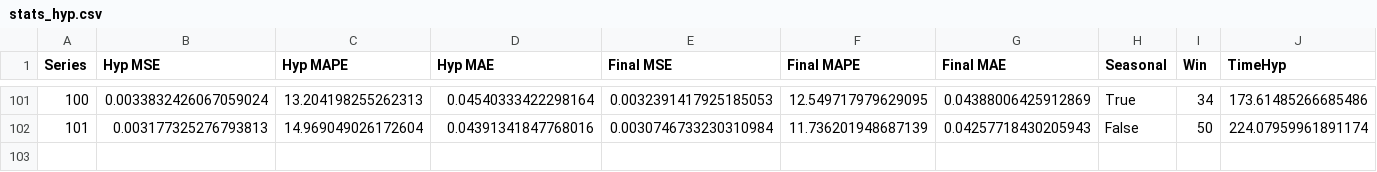
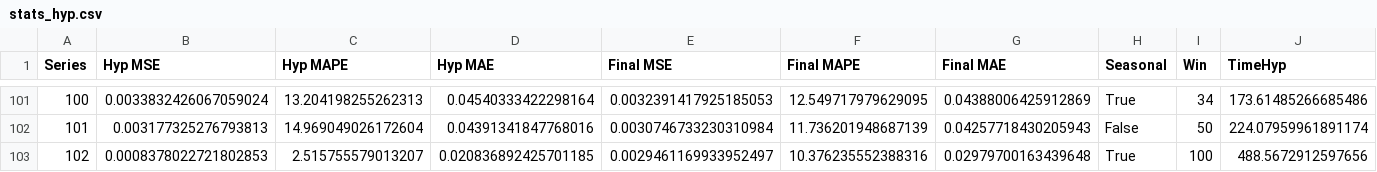
Before and after one commit to AntonioEmmanuele/TE_TFI, a CSV file: experiments/ucr_preprocess/random_forest/stats_hyp.csv, drawn as a sheet; only a part is shown, gaps mark what is left out; the diff names each change by its address in the sheet, - before the commit and + after, or states it on an @@ line.

Commit message:
adds RandomForest ./datasets/processed/102_UCR_Anomaly_NOISEMesoplodonDensirostris_10000_19280_19440.txt

```diff
--- a/experiments/ucr_preprocess/random_forest/stats_hyp.csv
+++ b/experiments/ucr_preprocess/random_forest/stats_hyp.csv
+row 103: 102 | 0.0008378022721802853 | 2.515755579013207 | 0.020836892425701185 | 0.0029461169933952497 | 10.376235552388316 | 0.02979700163439648 | True | 100 | 488.5672912597656
```
Also changed, not shown: 1 other file.
